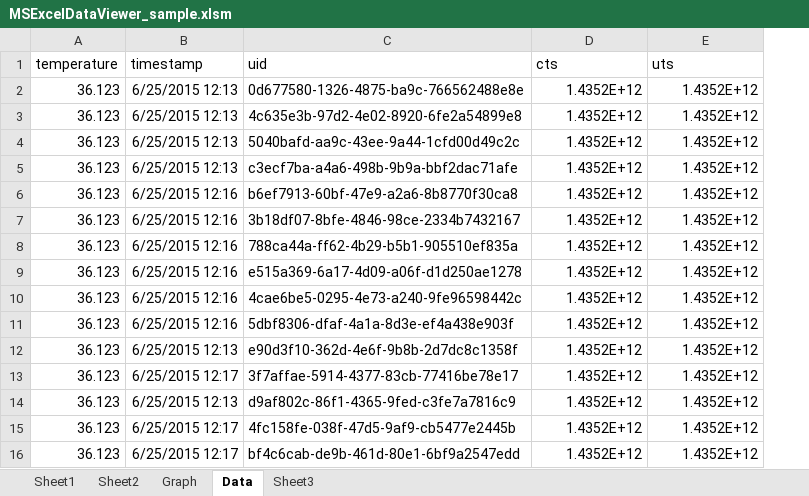
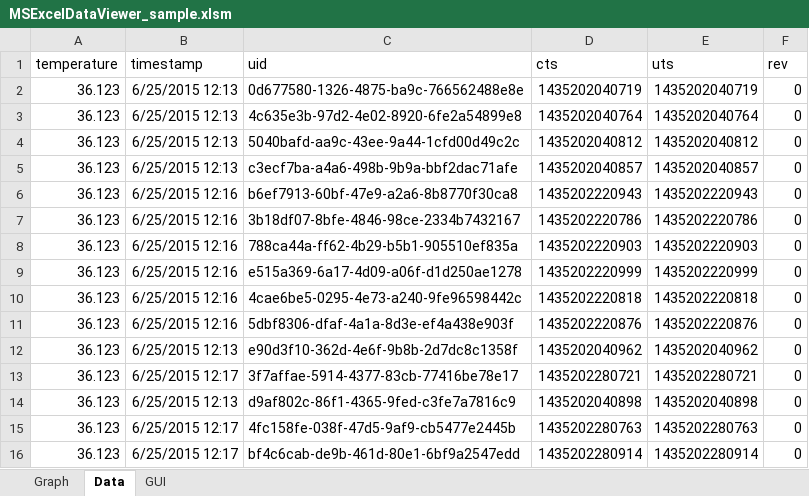
Before and after one commit to inventit/servicesync-msexcel-dataviewer-demo, an Excel workbook: MSExcelDataViewer_sample.xlsm, sheet Data, drawn as a sheet; only a part is shown; values as stored, in another font and other column widths than the file's, no borders; the diff covers the shown part only; the diff names each change by its address in the sheet, - before the commit and + after, or states it on an @@ line.

```diff
--- a/MSExcelDataViewer_sample.xlsm (sheet Data)
+++ b/MSExcelDataViewer_sample.xlsm (sheet Data)
-sheet tab: Sheet1
-sheet tab: Sheet2
-sheet tab: Sheet3
+sheet tab: GUI
+column F (rev), rows 2-16: all 0
-D2 (cts): 1.4352E+12
+D2 (cts): 1435202040719
-E2 (uts): 1.4352E+12
+E2 (uts): 1435202040719
-D3 (cts): 1.4352E+12
+D3 (cts): 1435202040764
-E3 (uts): 1.4352E+12
+E3 (uts): 1435202040764
-D4 (cts): 1.4352E+12
+D4 (cts): 1435202040812
-E4 (uts): 1.4352E+12
+E4 (uts): 1435202040812
-D5 (cts): 1.4352E+12
+D5 (cts): 1435202040857
-E5 (uts): 1.4352E+12
+E5 (uts): 1435202040857
-D6 (cts): 1.4352E+12
+D6 (cts): 1435202220943
-E6 (uts): 1.4352E+12
+E6 (uts): 1435202220943
-D7 (cts): 1.4352E+12
+D7 (cts): 1435202220786
-E7 (uts): 1.4352E+12
+E7 (uts): 1435202220786
-D8 (cts): 1.4352E+12
+D8 (cts): 1435202220903
-E8 (uts): 1.4352E+12
+E8 (uts): 1435202220903
-D9 (cts): 1.4352E+12
+D9 (cts): 1435202220999
-E9 (uts): 1.4352E+12
+E9 (uts): 1435202220999
-D10 (cts): 1.4352E+12
+D10 (cts): 1435202220818
-E10 (uts): 1.4352E+12
+E10 (uts): 1435202220818
-D11 (cts): 1.4352E+12
+D11 (cts): 1435202220876
-E11 (uts): 1.4352E+12
+E11 (uts): 1435202220876
-D12 (cts): 1.4352E+12
+D12 (cts): 1435202040962
-E12 (uts): 1.4352E+12
+E12 (uts): 1435202040962
-D13 (cts): 1.4352E+12
+D13 (cts): 1435202280721
-E13 (uts): 1.4352E+12
+E13 (uts): 1435202280721
-D14 (cts): 1.4352E+12
+D14 (cts): 1435202040898
-E14 (uts): 1.4352E+12
+E14 (uts): 1435202040898
-D15 (cts): 1.4352E+12
+D15 (cts): 1435202280763
-E15 (uts): 1.4352E+12
+E15 (uts): 1435202280763
-D16 (cts): 1.4352E+12
+D16 (cts): 1435202280914
-E16 (uts): 1.4352E+12
+E16 (uts): 1435202280914
```
Also changed, not shown: 90 edited cells elsewhere in this sheet, charts or pictures.
